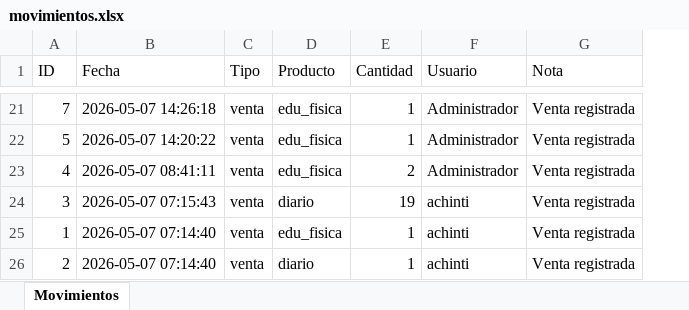
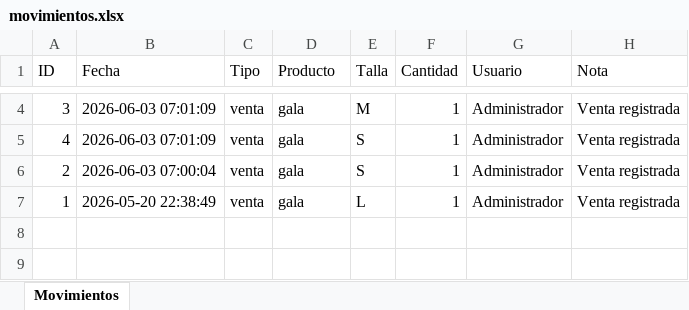
Before and after one commit to achinti24/Casacas, an Excel workbook: reportes/movimientos.xlsx, sheet Movimientos, drawn as a sheet; only a part is shown, gaps mark what is left out; values as stored, in another font and other column widths than the file's, no borders; removed rows and columns are numbered as before the commit, all else as after; the diff covers the shown part only; the diff names each change by its address in the sheet, - before the commit and + after, or states it on an @@ line.

```diff
--- a/reportes/movimientos.xlsx (sheet Movimientos)
+++ b/reportes/movimientos.xlsx (sheet Movimientos)
+column E (Talla), rows 4-6: M | S | S
-A4 (ID): 7
+A4 (ID): 3
-B4 (Fecha): 2026-05-07 14:26:18
+B4 (Fecha): 2026-06-03 07:01:09
-D4 (Producto): edu_fisica
+D4 (Producto): gala
-row 22: 5 | 2026-05-07 14:20:22 | venta | edu_fisica | 1 | Administrador | Venta registrada
-B5 (Fecha): 2026-05-07 08:41:11
+B5 (Fecha): 2026-06-03 07:01:09
-D5 (Producto): edu_fisica
+D5 (Producto): gala
-F5 (Cantidad): 2
+F5 (Cantidad): 1
-row 24: 3 | 2026-05-07 07:15:43 | venta | diario | 19 | achinti | Venta registrada
-row 25: 1 | 2026-05-07 07:14:40 | venta | edu_fisica | 1 | achinti | Venta registrada
-B6 (Fecha): 2026-05-07 07:14:40
+B6 (Fecha): 2026-06-03 07:00:04
-D6 (Producto): diario
+D6 (Producto): gala
-G6 (Usuario): achinti
+G6 (Usuario): Administrador
+row 7: 1 | 2026-05-20 22:38:49 | venta | gala | L | 1 | Administrador | Venta registrada
```
Also changed, not shown: 17 removed rows and 5 edited cells elsewhere in this sheet, reportes/inventario.xlsx, reportes/ventas.xlsx, 23 other files.
